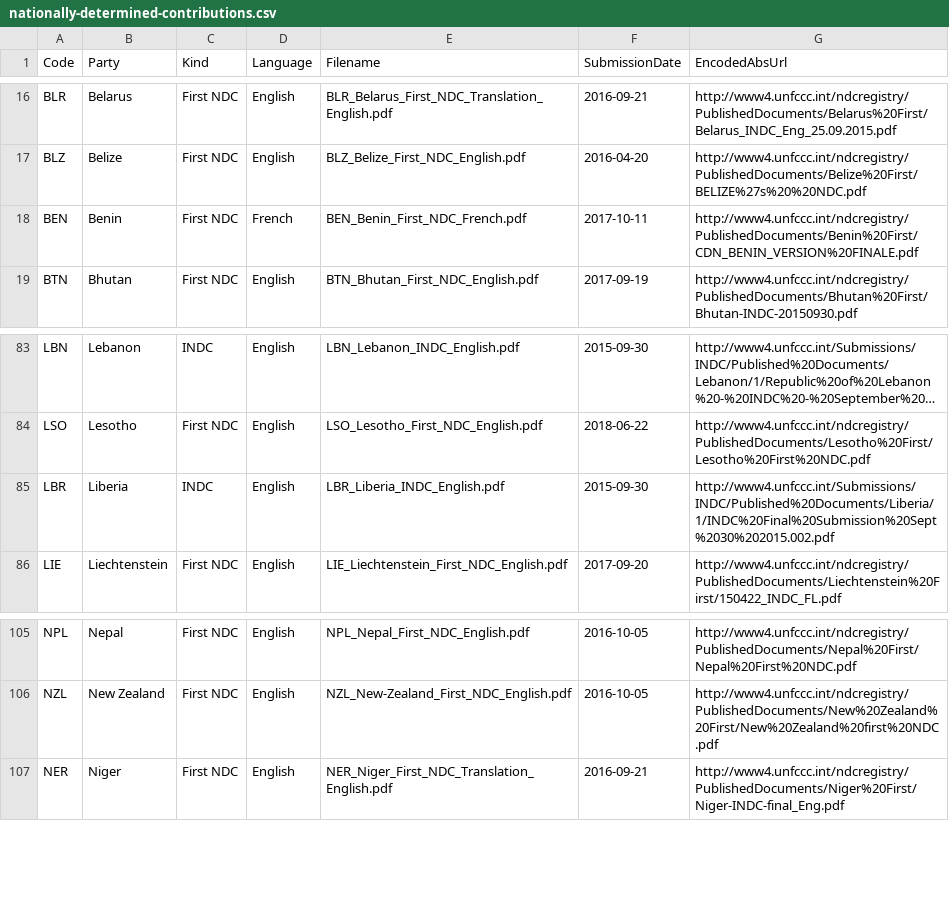
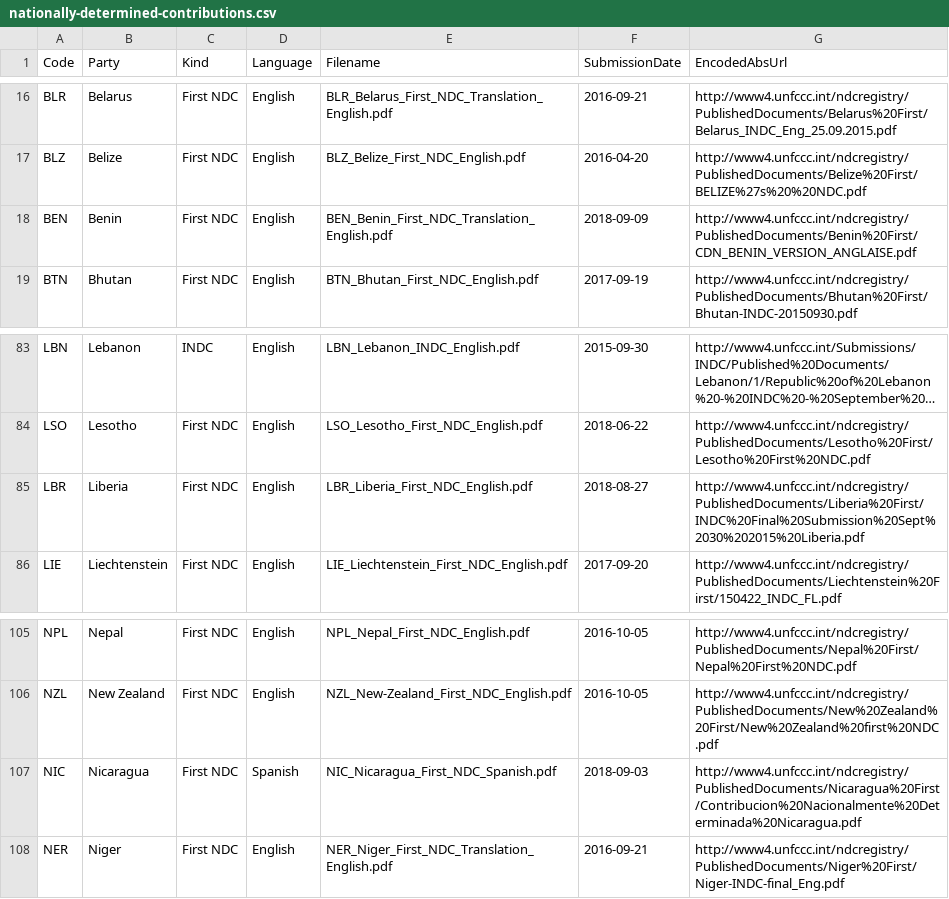
Before and after one commit to openclimatedata/national-climate-plans, a CSV file: data/nationally-determined-contributions.csv, drawn as a sheet; only a part is shown, gaps mark what is left out; long unchanged cells end in …; the diff names each change by its address in the sheet, - before the commit and + after, or states it on an @@ line.

```diff
--- a/data/nationally-determined-contributions.csv
+++ b/data/nationally-determined-contributions.csv
-D18 (Language): French
+D18 (Language): English
-E18 (Filename): BEN_Benin_First_NDC_French.pdf
+E18 (Filename): BEN_Benin_First_NDC_Translation_English.pdf
-F18 (SubmissionDate): 2017-10-11
+F18 (SubmissionDate): 2018-09-09
-G18 (EncodedAbsUrl): http://www4.unfccc.int/ndcregistry/PublishedDocuments/Benin%20First/CDN_BENIN_VERSION%20FINALE.pdf
+G18 (EncodedAbsUrl): http://www4.unfccc.int/ndcregistry/PublishedDocuments/Benin%20First/CDN_BENIN_VERSION_ANGLAISE.pdf
-C85 (Kind): INDC
+C85 (Kind): First NDC
-E85 (Filename): LBR_Liberia_INDC_English.pdf
+E85 (Filename): LBR_Liberia_First_NDC_English.pdf
-F85 (SubmissionDate): 2015-09-30
+F85 (SubmissionDate): 2018-08-27
-G85 (EncodedAbsUrl): http://www4.unfccc.int/Submissions/INDC/Published%20Documents/Liberia/1/INDC%20Final%20Submission%20Sept%2030%202015.002.pdf
+G85 (EncodedAbsUrl): http://www4.unfccc.int/ndcregistry/PublishedDocuments/Liberia%20First/INDC%20Final%20Submission%20Sept%2030%202015%20Liberia.pdf
+row 107: NIC | Nicaragua | First NDC | Spanish | NIC_Nicaragua_First_NDC_Spanish.pdf | 2018-09-03 | http://www4.unfccc.int/ndcregistry/PublishedDocuments/Nicaragua%20First/Contribucion%20Nacionalmente%20Determinada%20Nicaragua.pdf
```
Also changed, not shown: 4 other files.
